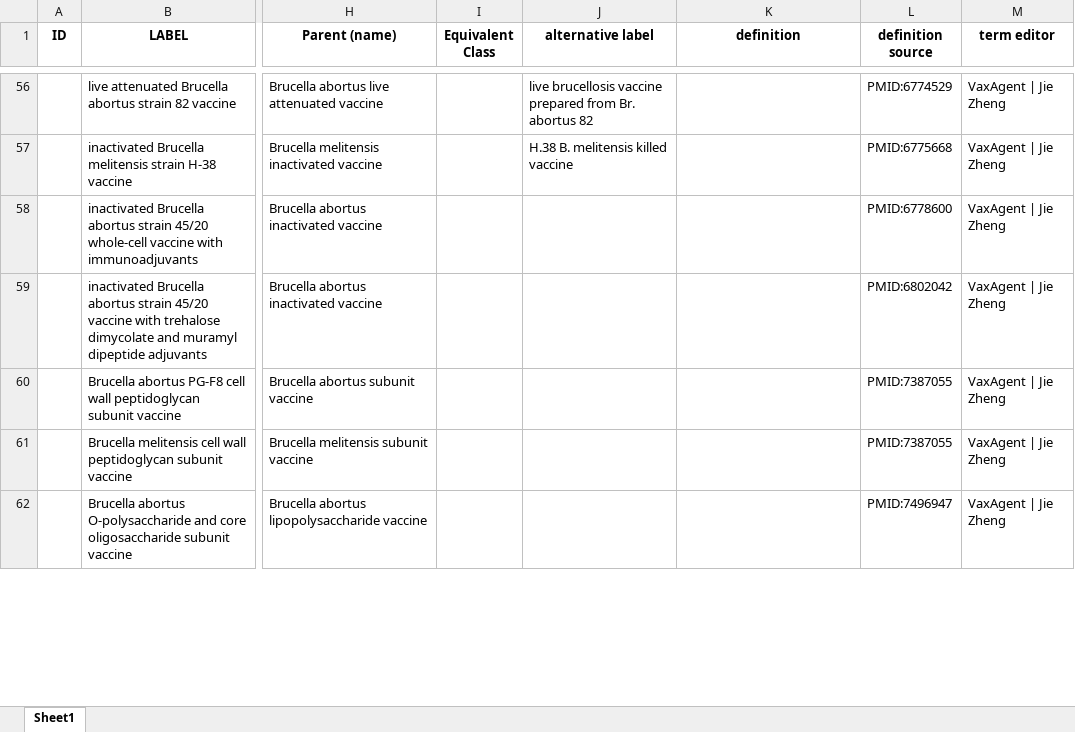
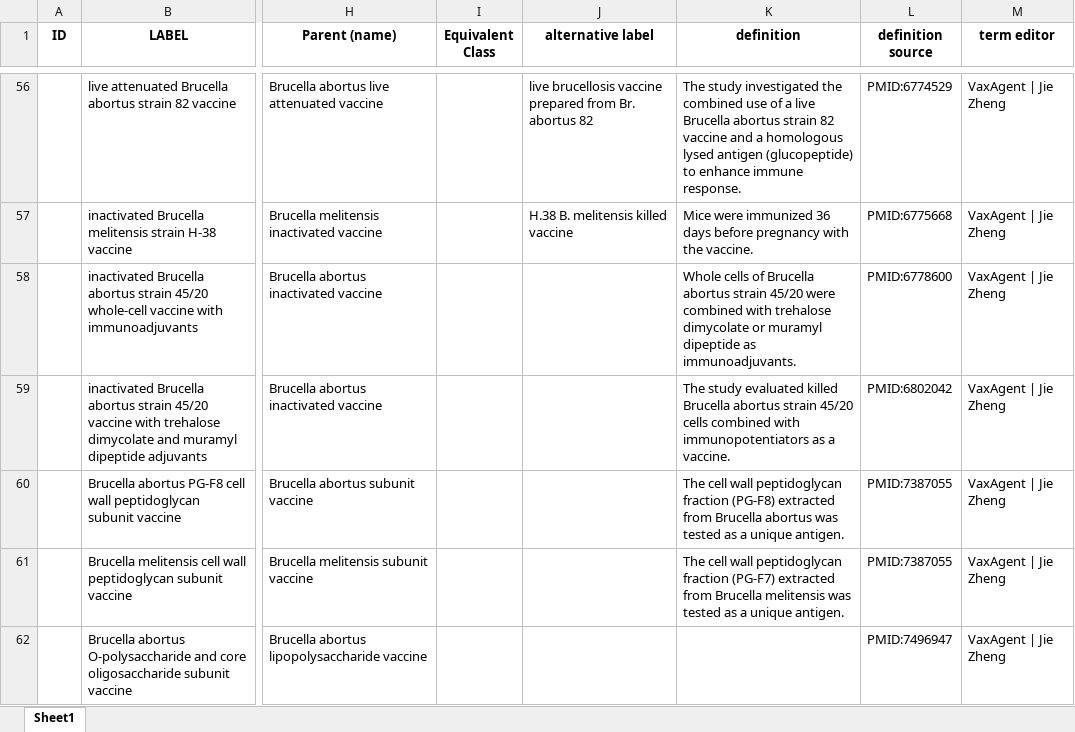
Before and after one commit to Hegroup-Bioinformatics/VaxAgent, an Excel workbook: outputs/Step4.1_new_Brucella_vaccines_VO.xlsx, sheet Sheet1, drawn as a sheet; only a part is shown, gaps mark what is left out; values as stored, in another font and other column widths than the file's, no borders; the diff covers the shown part only; the diff names each change by its address in the sheet, - before the commit and + after, or states it on an @@ line.

```diff
--- a/outputs/Step4.1_new_Brucella_vaccines_VO.xlsx (sheet Sheet1)
+++ b/outputs/Step4.1_new_Brucella_vaccines_VO.xlsx (sheet Sheet1)
-K56 (definition): (empty)
+K56 (definition): The study investigated the combined use of a live Brucella abortus strain 82 vaccine and a homologous lysed antigen (glucopeptide) to enhance immune response.
-K57 (definition): (empty)
+K57 (definition): Mice were immunized 36 days before pregnancy with the vaccine.
-K58 (definition): (empty)
+K58 (definition): Whole cells of Brucella abortus strain 45/20 were combined with trehalose dimycolate or muramyl dipeptide as immunoadjuvants.
-K59 (definition): (empty)
+K59 (definition): The study evaluated killed Brucella abortus strain 45/20 cells combined with immunopotentiators as a vaccine.
-K60 (definition): (empty)
+K60 (definition): The cell wall peptidoglycan fraction (PG-F8) extracted from Brucella abortus was tested as a unique antigen.
-K61 (definition): (empty)
+K61 (definition): The cell wall peptidoglycan fraction (PG-F7) extracted from Brucella melitensis was tested as a unique antigen.
```
Also changed, not shown: 585 edited cells elsewhere in this sheet, outputs/Step3.2_new_Brucella_vaccines_reviewed.xlsx, outputs/Step4.1_new_Brucella_vaccines_VO_reviewed.xlsx, 3 other files.
